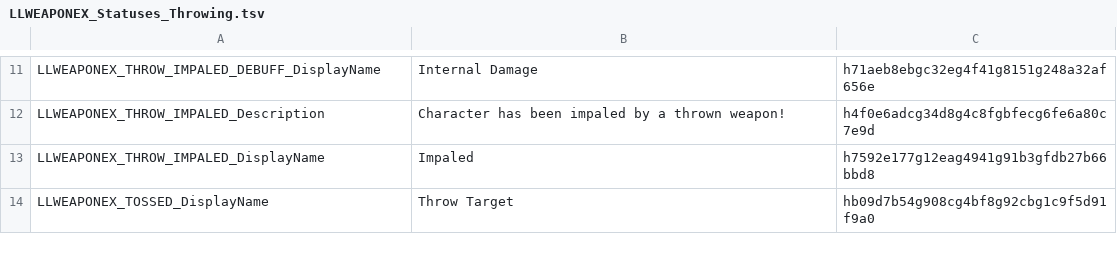
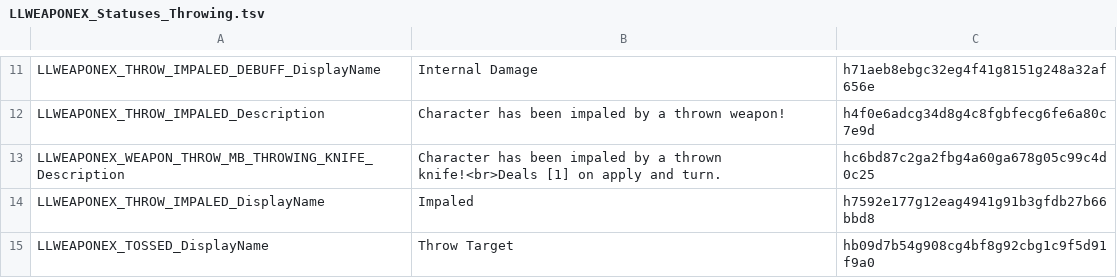
Before and after one commit to LaughingLeader-DOS2-Mods/WeaponExpansion, a TSV file: LocalKeys/LLWEAPONEX_Statuses_Throwing.tsv, drawn as a sheet; only a part is shown, gaps mark what is left out.

Commit message:
Add more throwing mastery bonuses/tests

```diff
--- a/LocalKeys/LLWEAPONEX_Statuses_Throwing.tsv
+++ b/LocalKeys/LLWEAPONEX_Statuses_Throwing.tsv
@@ -12,2 +12,3 @@ LLWEAPONEX_THROW_IMPALED_DEBUFF_DisplayName	Internal Damage	h71aeb8ebgc32eg4f41g
 LLWEAPONEX_THROW_IMPALED_Description	Character has been impaled by a thrown weapon!	h4f0e6adcg34d8g4c8fgbfecg6fe6a80c7e9d
+LLWEAPONEX_WEAPON_THROW_MB_THROWING_KNIFE_Description	Character has been impaled by a thrown knife!<br>Deals [1] on apply and turn.	hc6bd87c2ga2fbg4a60ga678g05c99c4d0c25
 LLWEAPONEX_THROW_IMPALED_DisplayName	Impaled	h7592e177g12eag4941g91b3gfdb27b66bbd8
```
Also changed, not shown: 4 other files.
